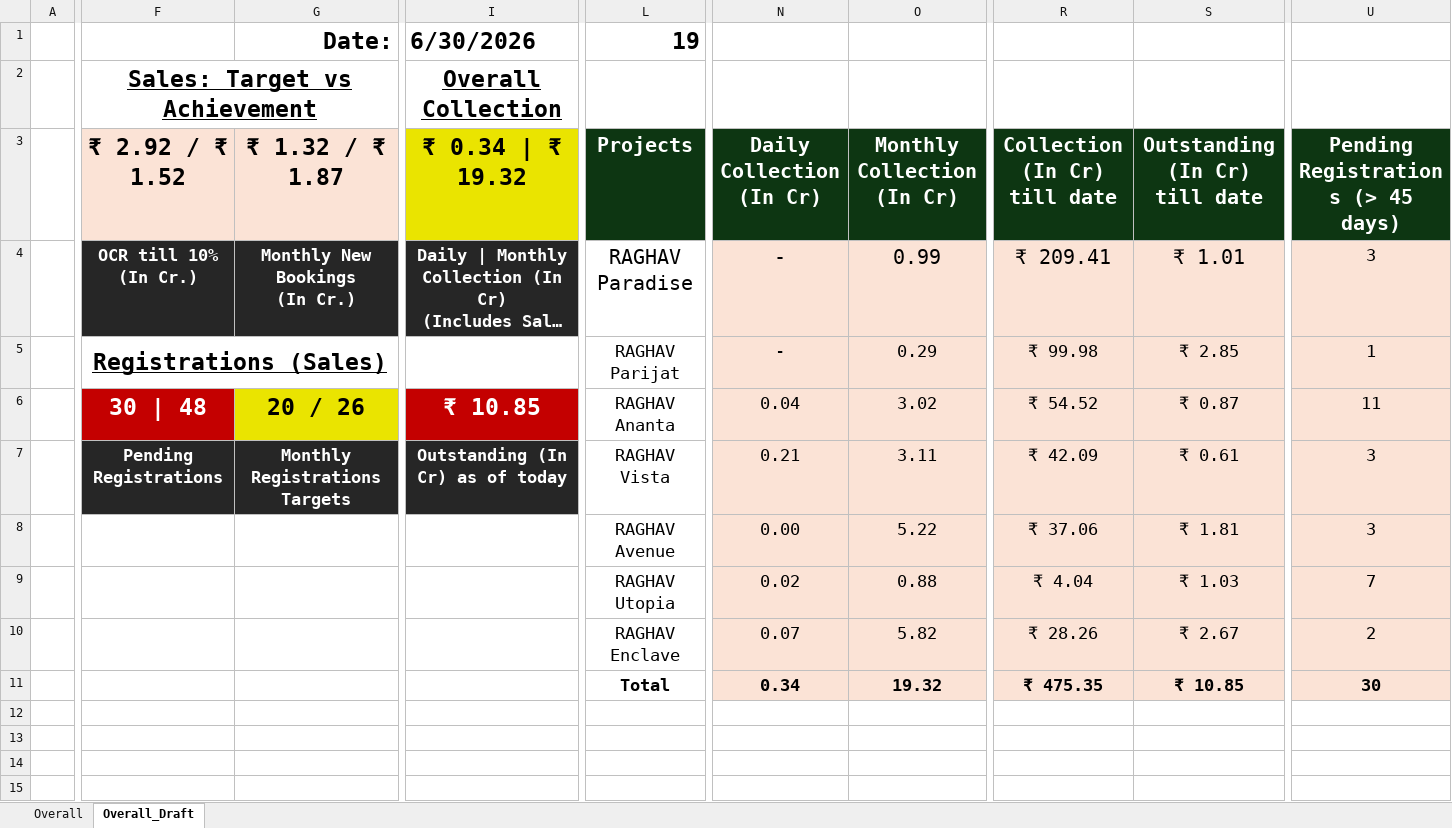
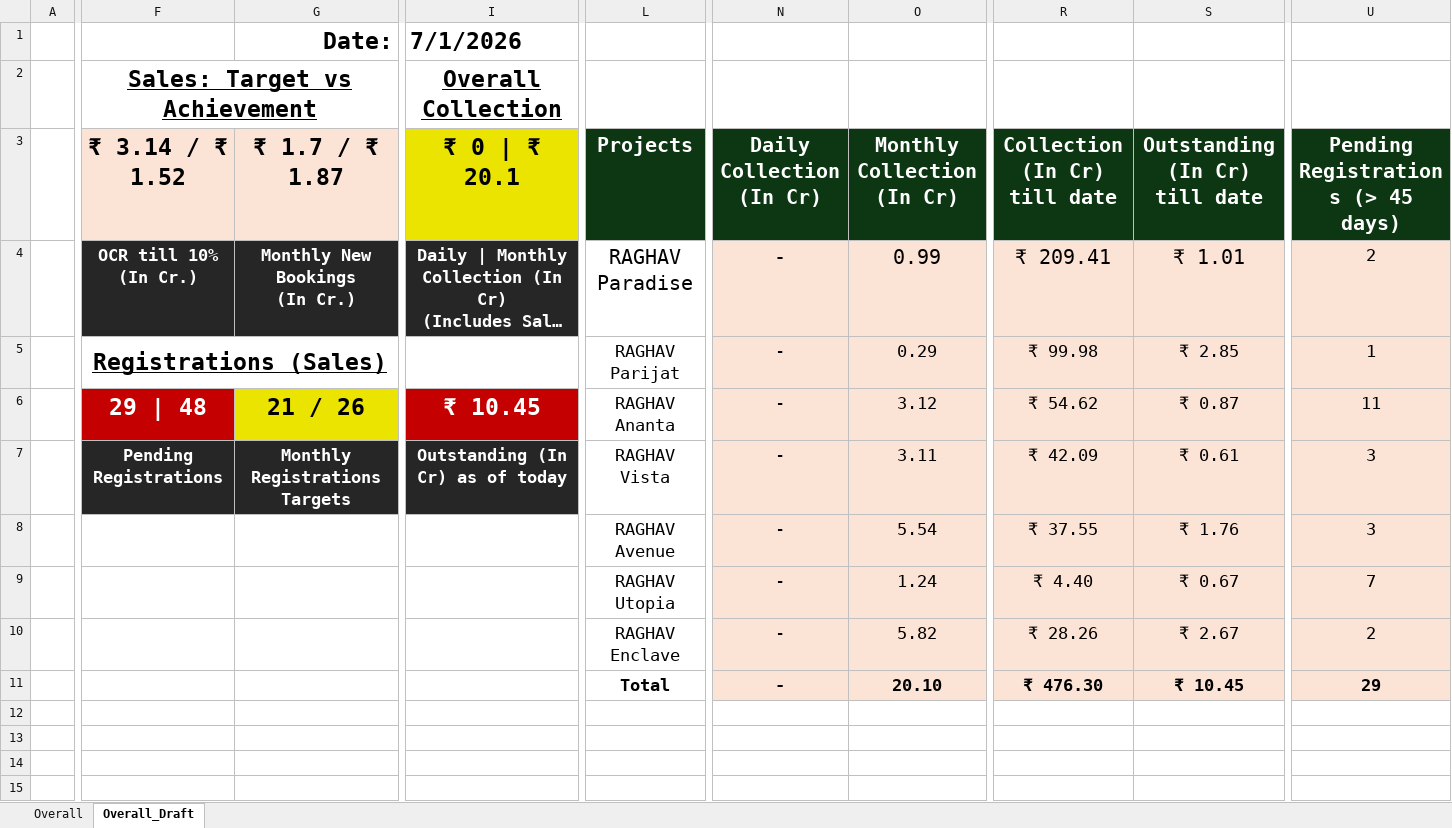
Before and after one commit to ankitjain0025/real-estate-crm-dashboard, an Excel workbook: data/Overall Collection Summary - June 2026.xlsx, sheet Overall_Draft, drawn as a sheet; only a part is shown, gaps mark what is left out; long unchanged cells end in …; values as stored, in another font and other column widths than the file's, no borders; charts and pictures not drawn; removed rows and columns are numbered as before the commit, all else as after; rows hold the shown columns only; the diff covers the shown part only; the diff names each change by its address in the sheet, - before the commit and + after, or states it on an @@ line.

Commit message:
Add files via upload

```diff
--- a/data/Overall Collection Summary - June 2026.xlsx (sheet Overall_Draft)
+++ b/data/Overall Collection Summary - June 2026.xlsx (sheet Overall_Draft)
-I1 (₹ 0 | ₹ 20.1): 6/30/2026
+I1 (₹ 0 | ₹ 20.1): 7/1/2026
-L1 (Projects): 19
+L1 (Projects): (empty)
-F3: ₹ 2.92 / ₹ 1.52
+F3: ₹ 3.14 / ₹ 1.52
-G3: ₹ 1.32 / ₹ 1.87
+G3: ₹ 1.7 / ₹ 1.87
-I3: ₹ 0.34 | ₹ 19.32
+I3: ₹ 0 | ₹ 20.1
-U4: 3
+U4: 2
-F6 (₹ 3.14 / ₹ 1.52): 30 | 48
+F6 (₹ 3.14 / ₹ 1.52): 29 | 48
-G6 (₹ 1.7 / ₹ 1.87): 20 / 26
+G6 (₹ 1.7 / ₹ 1.87): 21 / 26
-I6 (₹ 0 | ₹ 20.1): ₹ 10.85
+I6 (₹ 0 | ₹ 20.1): ₹ 10.45
-N6 (Daily Collection (In Cr)): 0.04
+N6 (Daily Collection (In Cr)): -
-O6 (Monthly Collection (In Cr)): 3.02
+O6 (Monthly Collection (In Cr)): 3.12
-R6 (Collection (In Cr) till date): ₹ 54.52
+R6 (Collection (In Cr) till date): ₹ 54.62
-N7 (Daily Collection (In Cr)): 0.21
+N7 (Daily Collection (In Cr)): -
-row 8:  |  |  |  | RAGHAV Avenue | 0.00 | 5.22 | ₹ 37.06 | ₹ 1.81 | 3
+row 8:  |  |  |  | RAGHAV Avenue | - | 5.54 | ₹ 37.55 | ₹ 1.76 | 3
-N9 (Daily Collection (In Cr)): 0.02
+N9 (Daily Collection (In Cr)): -
-O9 (Monthly Collection (In Cr)): 0.88
+O9 (Monthly Collection (In Cr)): 1.24
-R9 (Collection (In Cr) till date): ₹ 4.04
+R9 (Collection (In Cr) till date): ₹ 4.40
-S9 (Outstanding (In Cr) till date): ₹ 1.03
+S9 (Outstanding (In Cr) till date): ₹ 0.67
-N10 (Daily Collection (In Cr)): 0.07
+N10 (Daily Collection (In Cr)): -
-N11 (Daily Collection (In Cr)): 0.34
+N11 (Daily Collection (In Cr)): -
-O11 (Monthly Collection (In Cr)): 19.32
+O11 (Monthly Collection (In Cr)): 20.10
-R11 (Collection (In Cr) till date): ₹ 475.35
+R11 (Collection (In Cr) till date): ₹ 476.30
-S11 (Outstanding (In Cr) till date): ₹ 10.85
+S11 (Outstanding (In Cr) till date): ₹ 10.45
-U11: 30
+U11: 29
```
Also changed, not shown: 56 edited cells elsewhere in this sheet, sheet Overall, charts or pictures.
